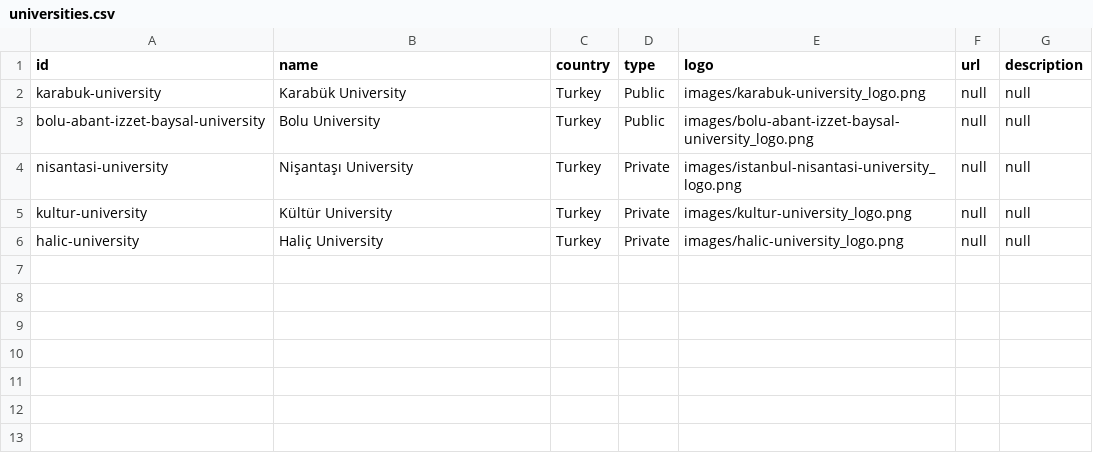
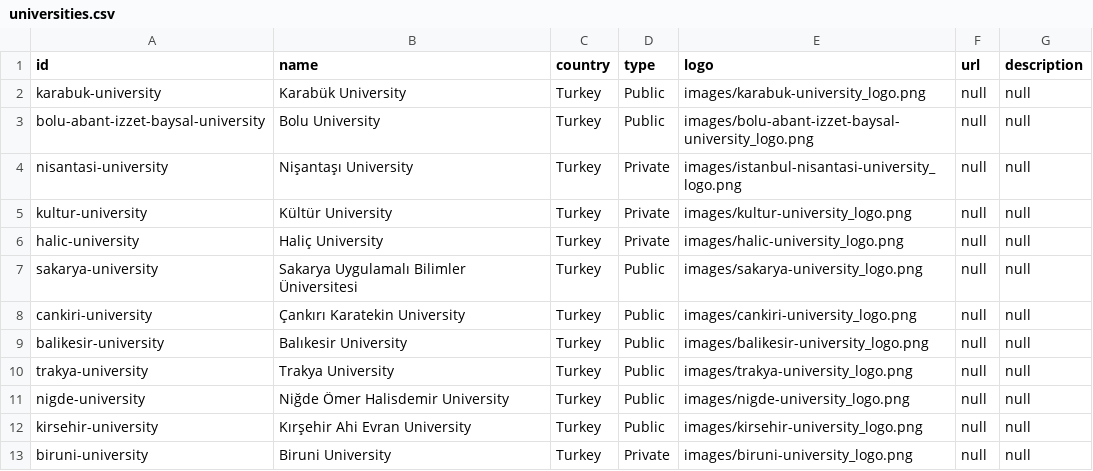
Before and after one commit to LancelotShelby/kola-el-bahari-site, a CSV file: universities.csv, drawn as a sheet.

```diff
--- a/universities.csv
+++ b/universities.csv
@@ -6 +6,8 @@ kultur-university,Kültür University,Turkey,Private,images/kultur-university_lo
 halic-university,Haliç University,Turkey,Private,images/halic-university_logo.png,null,null
+sakarya-university,Sakarya Uygulamalı Bilimler Üniversitesi,Turkey,Public,images/sakarya-university_logo.png,null,null
+cankiri-university,Çankırı Karatekin University,Turkey,Public,images/cankiri-university_logo.png,null,null
+balikesir-university,Balıkesir University,Turkey,Public,images/balikesir-university_logo.png,null,null
+trakya-university,Trakya University,Turkey,Public,images/trakya-university_logo.png,null,null
+nigde-university,Niğde Ömer Halisdemir University,Turkey,Public,images/nigde-university_logo.png,null,null
+kirsehir-university,Kırşehir Ahi Evran University,Turkey,Public,images/kirsehir-university_logo.png,null,null
+biruni-university,Biruni University,Turkey,Private,images/biruni-university_logo.png,null,null
```
Also changed, not shown: programs.csv, 9 other files.
